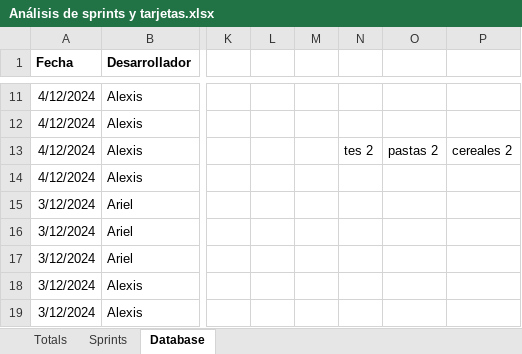
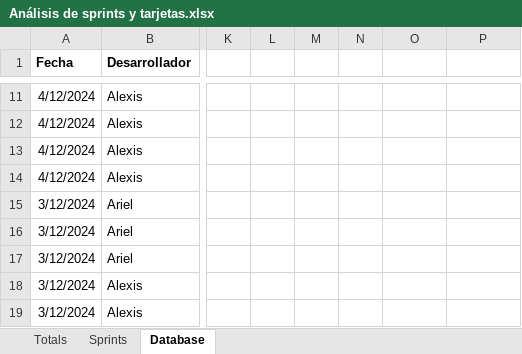
Before and after one commit to abarrientosrivas/que-compraste, an Excel workbook: Docs/Análisis de sprints y tarjetas.xlsx, sheet Database, drawn as a sheet; only a part is shown, gaps mark what is left out; values as stored, in another font and other column widths than the file's, no borders; charts and pictures not drawn; the diff names each change by its address in the sheet, - before the commit and + after, or states it on an @@ line.

```diff
--- a/Docs/Análisis de sprints y tarjetas.xlsx (sheet Database)
+++ b/Docs/Análisis de sprints y tarjetas.xlsx (sheet Database)
-N13: tes 2
+N13: (empty)
-O13: pastas 2
+O13: (empty)
-P13: cereales 2
+P13: (empty)
```
Also changed, not shown: sheet Totals, sheet Sprints, 5 other files.
